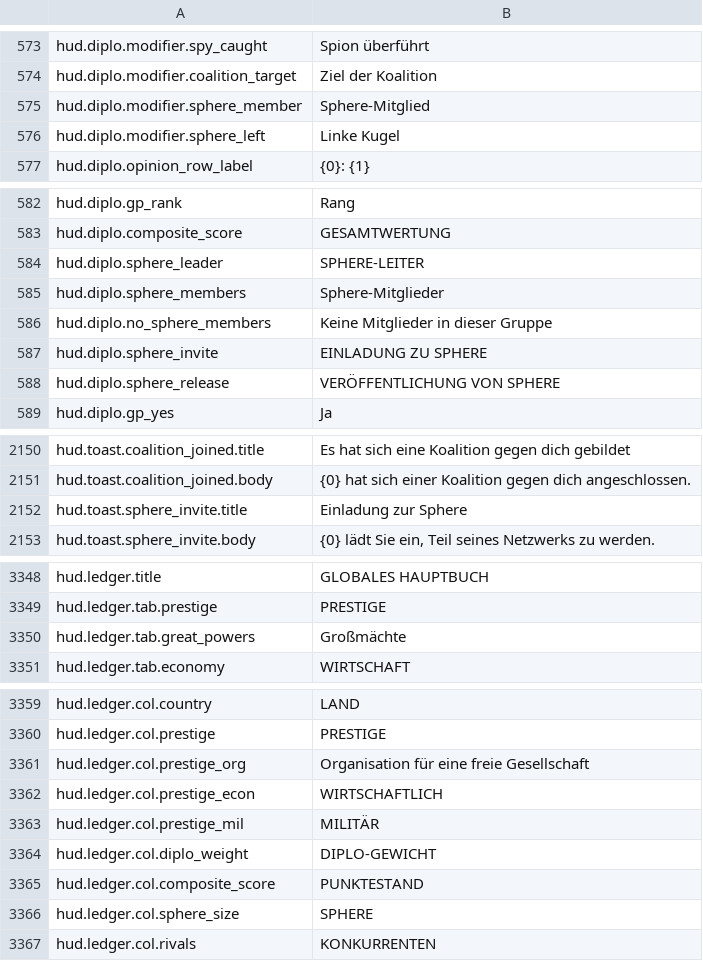
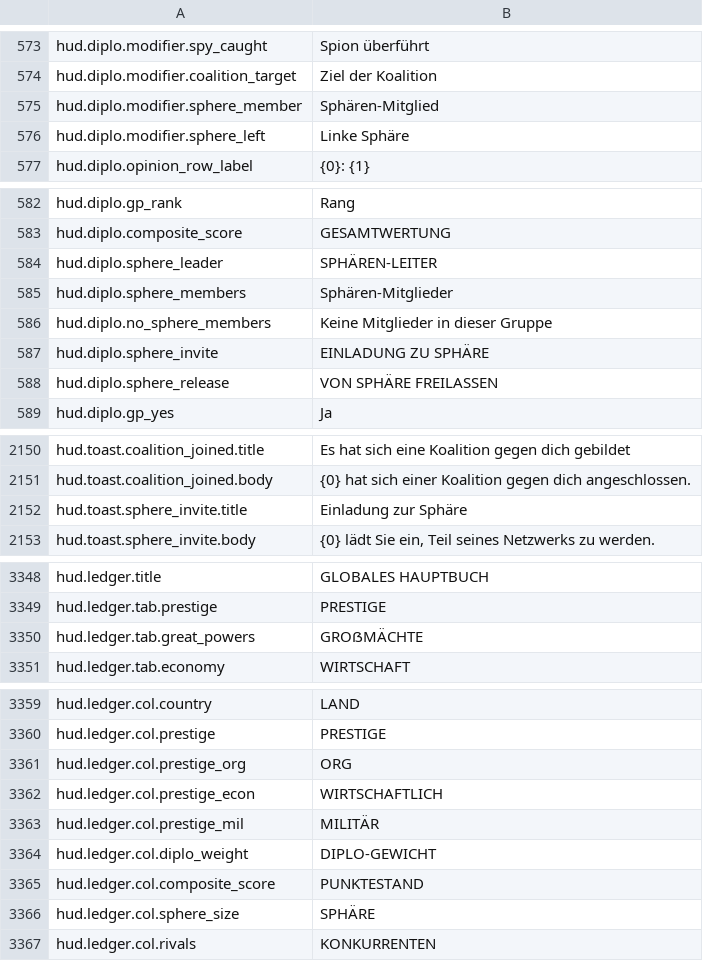
Before and after one commit to daredloco/GlobalProtocolLocalization, a CSV file: Localization/de.csv, drawn as a sheet; only a part is shown, gaps mark what is left out; the diff covers the shown part only.

Commit message:
fix: Fixed invalid "sphere" localizations (not all)

```diff
--- a/Localization/de.csv
+++ b/Localization/de.csv
@@ -574,4 +574,4 @@ hud.diplo.modifier.spy_caught,Spion überführt
 hud.diplo.modifier.coalition_target,Ziel der Koalition
-hud.diplo.modifier.sphere_member,Sphere-Mitglied
-hud.diplo.modifier.sphere_left,Linke Kugel
+hud.diplo.modifier.sphere_member,Sphären-Mitglied
+hud.diplo.modifier.sphere_left,Linke Sphäre
 hud.diplo.opinion_row_label,{0}: {1}
@@ -583,7 +583,7 @@ hud.diplo.gp_rank,Rang
 hud.diplo.composite_score,GESAMTWERTUNG
-hud.diplo.sphere_leader,SPHERE-LEITER
-hud.diplo.sphere_members,Sphere-Mitglieder
+hud.diplo.sphere_leader,SPHÄREN-LEITER
+hud.diplo.sphere_members,Sphären-Mitglieder
 hud.diplo.no_sphere_members,Keine Mitglieder in dieser Gruppe
-hud.diplo.sphere_invite,EINLADUNG ZU SPHERE
-hud.diplo.sphere_release,VERÖFFENTLICHUNG VON SPHERE
+hud.diplo.sphere_invite,EINLADUNG ZU SPHÄRE
+hud.diplo.sphere_release,VON SPHÄRE FREILASSEN
 hud.diplo.gp_yes,Ja
@@ -2151,3 +2151,3 @@ hud.toast.coalition_joined.title,Es hat sich eine Koalition gegen dich gebildet
 hud.toast.coalition_joined.body,{0} hat sich einer Koalition gegen dich angeschlossen.
-hud.toast.sphere_invite.title,Einladung zur Sphere
+hud.toast.sphere_invite.title,Einladung zur Sphäre
 hud.toast.sphere_invite.body,"{0} lädt Sie ein, Teil seines Netzwerks zu werden."
@@ -3349,3 +3349,3 @@ hud.ledger.title,GLOBALES HAUPTBUCH
 hud.ledger.tab.prestige,PRESTIGE
-hud.ledger.tab.great_powers,Großmächte
+hud.ledger.tab.great_powers,GROẞMÄCHTE
 hud.ledger.tab.economy,WIRTSCHAFT
@@ -3360,3 +3360,3 @@ hud.ledger.col.country,LAND
 hud.ledger.col.prestige,PRESTIGE
-hud.ledger.col.prestige_org,Organisation für eine freie Gesellschaft
+hud.ledger.col.prestige_org,ORG
 hud.ledger.col.prestige_econ,WIRTSCHAFTLICH
@@ -3365,3 +3365,3 @@ hud.ledger.col.diplo_weight,DIPLO-GEWICHT
 hud.ledger.col.composite_score,PUNKTESTAND
-hud.ledger.col.sphere_size,SPHERE
+hud.ledger.col.sphere_size,SPHÄRE
 hud.ledger.col.rivals,KONKURRENTEN
```
Also changed, not shown: 3 edited cells elsewhere in this file.
